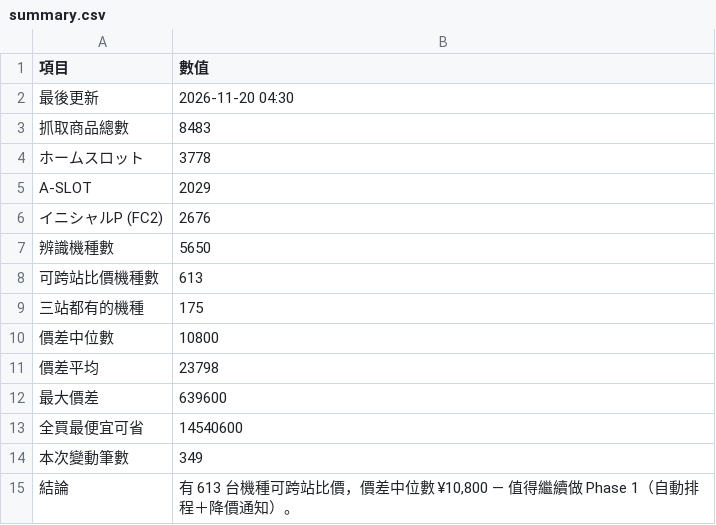
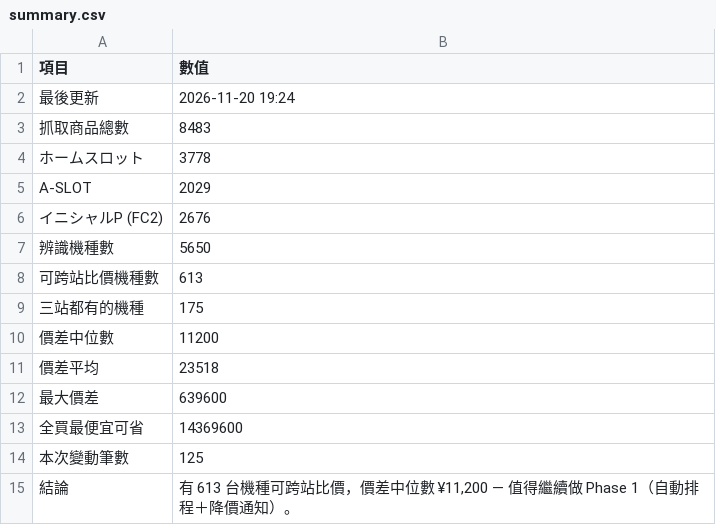
Before and after one commit to z870017/slot-price-watch, a CSV file: docs/summary.csv, drawn as a sheet.

```diff
--- a/docs/summary.csv
+++ b/docs/summary.csv
@@ -1,3 +1,3 @@
 項目,數值
-最後更新,2026-11-20 04:30
+最後更新,2026-11-20 19:24
 抓取商品總數,8483
@@ -9,7 +9,7 @@
 三站都有的機種,175
-價差中位數,10800
-價差平均,23798
+價差中位數,11200
+價差平均,23518
 最大價差,639600
-全買最便宜可省,14540600
-本次變動筆數,349
-結論,"有 613 台機種可跨站比價，價差中位數 ¥10,800 — 值得繼續做 Phase 1（自動排程＋降價通知）。"
+全買最便宜可省,14369600
+本次變動筆數,125
+結論,"有 613 台機種可跨站比價，價差中位數 ¥11,200 — 值得繼續做 Phase 1（自動排程＋降價通知）。"
```
Also changed, not shown: docs/prices.csv, 5 other files.
